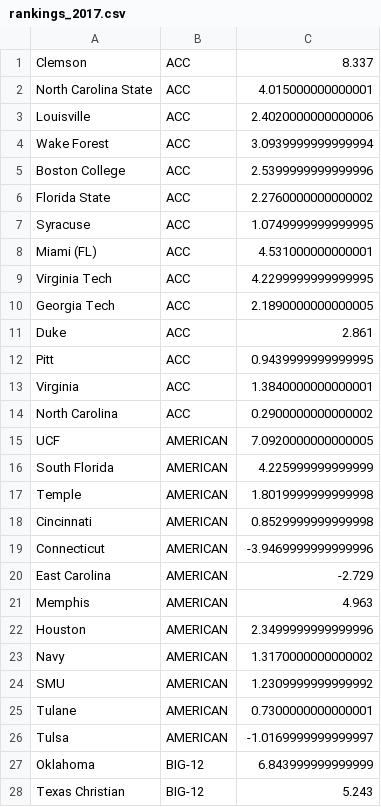
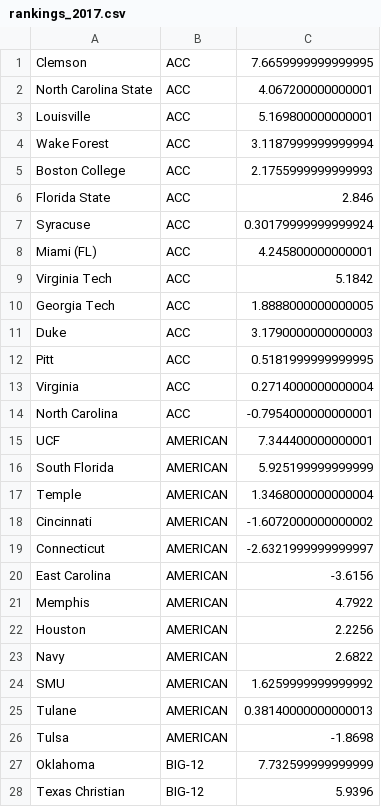
Before and after one commit to TomMiksch/RankingSystem, a CSV file: output/rankings_2017.csv, drawn as a sheet; only a part is shown; the diff covers the shown part only.

```diff
--- a/output/rankings_2017.csv
+++ b/output/rankings_2017.csv
@@ -1,28 +1,28 @@
-Clemson,ACC,8.337
-North Carolina State,ACC,4.015000000000001
-Louisville,ACC,2.4020000000000006
-Wake Forest,ACC,3.0939999999999994
-Boston College,ACC,2.5399999999999996
-Florida State,ACC,2.2760000000000002
-Syracuse,ACC,1.0749999999999995
-Miami (FL),ACC,4.531000000000001
-Virginia Tech,ACC,4.2299999999999995
-Georgia Tech,ACC,2.1890000000000005
-Duke,ACC,2.861
-Pitt,ACC,0.9439999999999995
-Virginia,ACC,1.3840000000000001
-North Carolina,ACC,0.2900000000000002
-UCF,AMERICAN,7.0920000000000005
-South Florida,AMERICAN,4.225999999999999
-Temple,AMERICAN,1.8019999999999998
-Cincinnati,AMERICAN,0.8529999999999998
-Connecticut,AMERICAN,-3.9469999999999996
-East Carolina,AMERICAN,-2.729
-Memphis,AMERICAN,4.963
-Houston,AMERICAN,2.3499999999999996
-Navy,AMERICAN,1.3170000000000002
-SMU,AMERICAN,1.2309999999999992
-Tulane,AMERICAN,0.7300000000000001
-Tulsa,AMERICAN,-1.0169999999999997
-Oklahoma,BIG-12,6.843999999999999
-Texas Christian,BIG-12,5.243
+Clemson,ACC,7.6659999999999995
+North Carolina State,ACC,4.067200000000001
+Louisville,ACC,5.169800000000001
+Wake Forest,ACC,3.1187999999999994
+Boston College,ACC,2.1755999999999993
+Florida State,ACC,2.846
+Syracuse,ACC,0.30179999999999924
+Miami (FL),ACC,4.245800000000001
+Virginia Tech,ACC,5.1842
+Georgia Tech,ACC,1.8888000000000005
+Duke,ACC,3.1790000000000003
+Pitt,ACC,0.5181999999999995
+Virginia,ACC,0.2714000000000004
+North Carolina,ACC,-0.7954000000000001
+UCF,AMERICAN,7.344400000000001
+South Florida,AMERICAN,5.925199999999999
+Temple,AMERICAN,1.3468000000000004
+Cincinnati,AMERICAN,-1.6072000000000002
+Connecticut,AMERICAN,-2.6321999999999997
+East Carolina,AMERICAN,-3.6156
+Memphis,AMERICAN,4.7922
+Houston,AMERICAN,2.2256
+Navy,AMERICAN,2.6822
+SMU,AMERICAN,1.6259999999999992
+Tulane,AMERICAN,0.38140000000000013
+Tulsa,AMERICAN,-1.8698
+Oklahoma,BIG-12,7.732599999999999
+Texas Christian,BIG-12,5.9396
```
Also changed, not shown: 102 edited cells elsewhere in this file, output/rankings_2000.csv, output/rankings_2018.csv, 2 other files.
